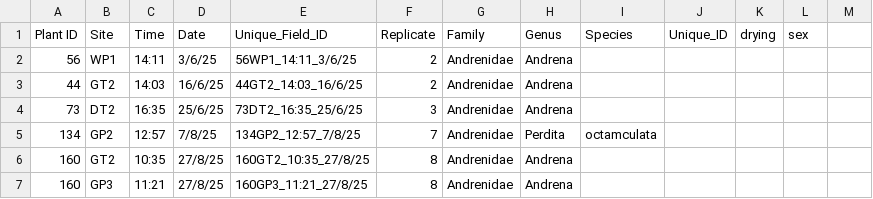
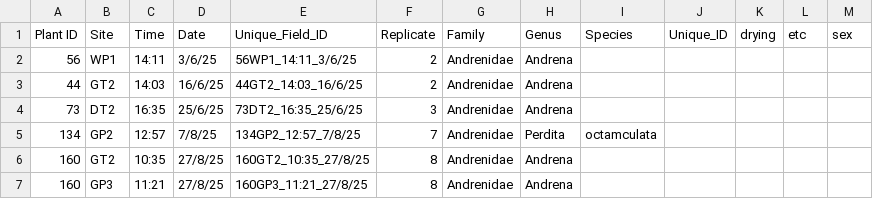
Before and after one commit to Audrey-netizen/turbpe, a CSV file: spreadsheets/bee_captures.csv, drawn as a sheet; only a part is shown.

Commit message:
Update bee_captures.csv
column change

```diff
--- a/spreadsheets/bee_captures.csv
+++ b/spreadsheets/bee_captures.csv
@@ -1,2 +1,2 @@
-Plant ID,Site,Time,Date,Unique_Field_ID,Replicate,Family,Genus,Species,Unique_ID,drying,sex,,,,,,,,
+Plant ID,Site,Time,Date,Unique_Field_ID,Replicate,Family,Genus,Species,Unique_ID,drying,etc,sex,,,,,,,
 56,WP1,14:11,3/6/25,56WP1_14:11_3/6/25,2,Andrenidae,Andrena,,,,,,,,,,,,
```
